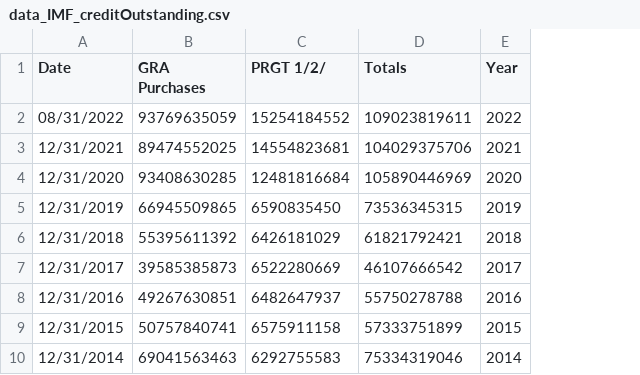
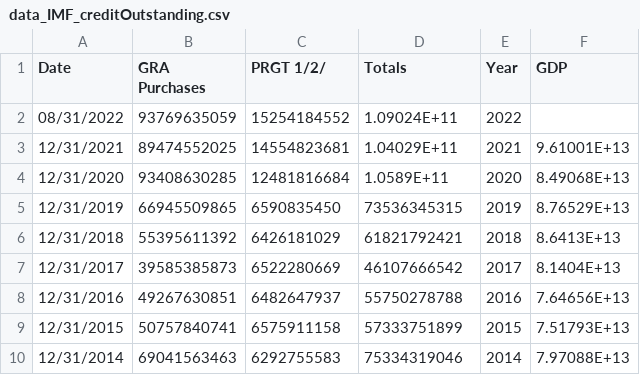
Before and after one commit to andrewcox28/andrewcox28.github.io, a CSV file: data_IMF_creditOutstanding.csv, drawn as a sheet; only a part is shown; the diff names each change by its address in the sheet, - before the commit and + after, or states it on an @@ line.

Commit message:
Add files via upload

```diff
--- a/data_IMF_creditOutstanding.csv
+++ b/data_IMF_creditOutstanding.csv
+column F (GDP), rows 3-10: 9.61001E+13 | 8.49068E+13 | 8.76529E+13 | 8.6413E+13 | 8.1404E+13 | 7.64656E+13 | 7.51793E+13 | 7.97088E+13
-D2 (Totals): 109023819611
+D2 (Totals): 1.09024E+11
-D3 (Totals): 104029375706
+D3 (Totals): 1.04029E+11
-D4 (Totals): 105890446969
+D4 (Totals): 1.0589E+11
```
